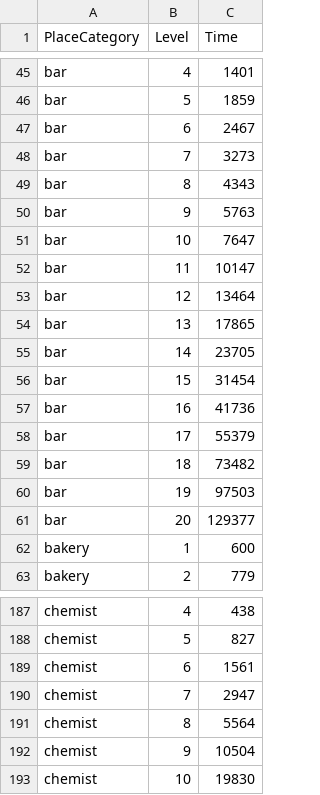
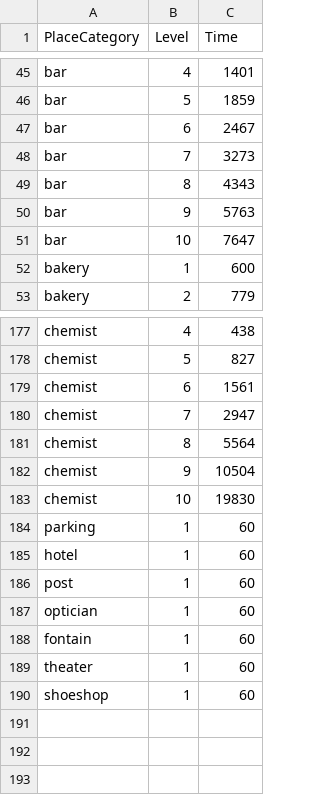
Before and after one commit to exmatrikulator/wustopia, a CSV file: webapp/import/BuildCost.csv, drawn as a sheet; only a part is shown, gaps mark what is left out.

```diff
--- a/webapp/import/BuildCost.csv
+++ b/webapp/import/BuildCost.csv
@@ -51,12 +51,2 @@ bar,9,5763
 bar,10,7647
-bar,11,10147
-bar,12,13464
-bar,13,17865
-bar,14,23705
-bar,15,31454
-bar,16,41736
-bar,17,55379
-bar,18,73482
-bar,19,97503
-bar,20,129377
 bakery,1,600
@@ -193 +183,8 @@ chemist,9,10504
 chemist,10,19830
+parking,1,60
+hotel,1,60
+post,1,60
+optician,1,60
+fontain,1,60
+theater,1,60
+shoeshop,1,60
```
Also changed, not shown: webapp/import/BuildCostResource.csv, webapp/import/PlaceCategoryBenefit.csv, 1 other file.
